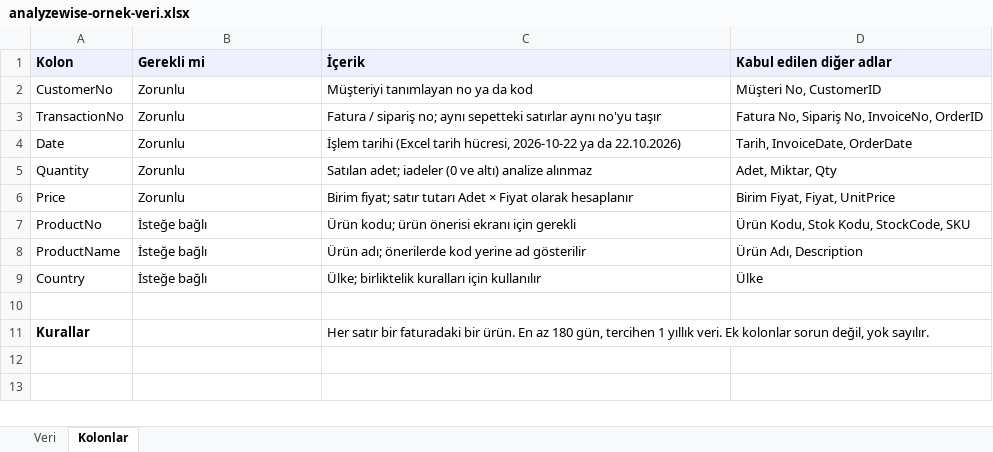
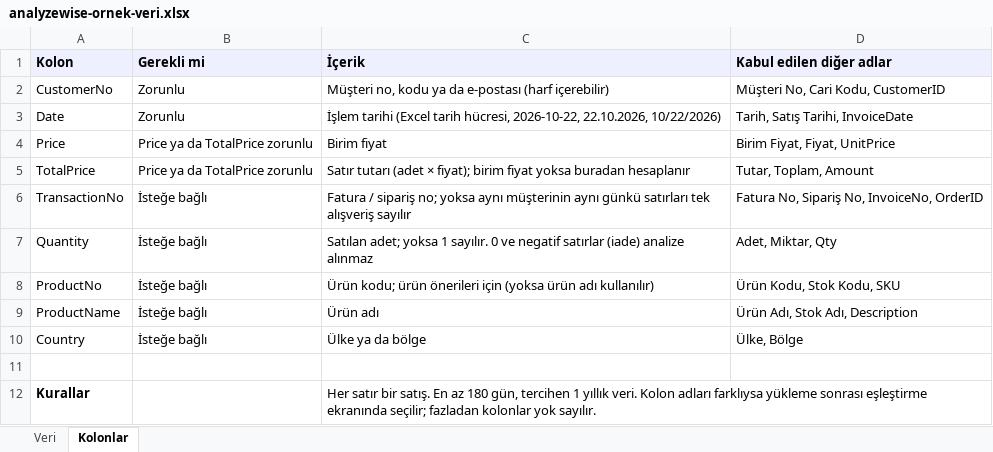
Before and after one commit to HakanGnes/analyzewise-crm, an Excel workbook: frontend/public/analyzewise-ornek-veri.xlsx, sheet Kolonlar, drawn as a sheet; values as stored, in another font and other column widths than the file's, no borders; removed rows and columns are numbered as before the commit, all else as after; the diff names each change by its address in the sheet, - before the commit and + after, or states it on an @@ line.

```diff
--- a/frontend/public/analyzewise-ornek-veri.xlsx (sheet Kolonlar)
+++ b/frontend/public/analyzewise-ornek-veri.xlsx (sheet Kolonlar)
-C2 (İçerik): Müşteriyi tanımlayan no ya da kod
+C2 (İçerik): Müşteri no, kodu ya da e-postası (harf içerebilir)
-D2 (Kabul edilen diğer adlar): Müşteri No, CustomerID
+D2 (Kabul edilen diğer adlar): Müşteri No, Cari Kodu, CustomerID
-row 3: TransactionNo | Zorunlu | Fatura / sipariş no; aynı sepetteki satırlar aynı no'yu taşır | Fatura No, Sipariş No, InvoiceNo, OrderID
-C3 (İçerik): …tarih hücresi, 2026-10-22 ya da 22.10.2026)
+C3 (İçerik): …tarih hücresi, 2026-10-22, 22.10.2026, 10/22/2026)
-D3 (Kabul edilen diğer adlar): Tarih, InvoiceDate, OrderDate
+D3 (Kabul edilen diğer adlar): Tarih, Satış Tarihi, InvoiceDate
+row 4: Price | Price ya da TotalPrice zorunlu | Birim fiyat | Birim Fiyat, Fiyat, UnitPrice
+row 5: TotalPrice | Price ya da TotalPrice zorunlu | Satır tutarı (adet × fiyat); birim fiyat yoksa buradan hesaplanır | Tutar, Toplam, Amount
+row 6: TransactionNo | İsteğe bağlı | Fatura / sipariş no; yoksa aynı müşterinin aynı günkü satırları tek alışveriş sayılır | Fatura No, Sipariş No, InvoiceNo, OrderID
-B7 (Gerekli mi): Zorunlu
+B7 (Gerekli mi): İsteğe bağlı
-C7 (İçerik): Satılan adet; iadeler (0 ve altı) analize alınmaz
+C7 (İçerik): Satılan adet; yoksa 1 sayılır. 0 ve negatif satırlar (iade) analize alınmaz
-row 6: Price | Zorunlu | Birim fiyat; satır tutarı Adet × Fiyat olarak hesaplanır | Birim Fiyat, Fiyat, UnitPrice
-C8 (İçerik): …kodu; ürün önerisi ekranı için gerekli
+C8 (İçerik): …kodu; ürün önerileri için (yoksa ürün adı kullanılır)
-D8 (Kabul edilen diğer adlar): Ürün Kodu, Stok Kodu, StockCode, SKU
+D8 (Kabul edilen diğer adlar): Ürün Kodu, Stok Kodu, SKU
-C9 (İçerik): Ürün adı; önerilerde kod yerine ad gösterilir
+C9 (İçerik): Ürün adı
-D9 (Kabul edilen diğer adlar): Ürün Adı, Description
+D9 (Kabul edilen diğer adlar): Ürün Adı, Stok Adı, Description
-C10 (İçerik): Ülke; birliktelik kuralları için kullanılır
+C10 (İçerik): Ülke ya da bölge
-D10 (Kabul edilen diğer adlar): Ülke
+D10 (Kabul edilen diğer adlar): Ülke, Bölge
-C12 (İçerik): …satır bir faturadaki bir ürün. En az 180 gün, tercihen 1 yıllık veri. Ek kolonlar sorun değil, yok sayılır.
+C12 (İçerik): …satır bir satış. En az 180 gün, tercihen 1 yıllık veri. Kolon adları farklıysa yükleme sonrası eşleştirme ekranında seçilir; fazladan kolonlar yok sayılır.
```
Also changed, not shown: 14 other files.
